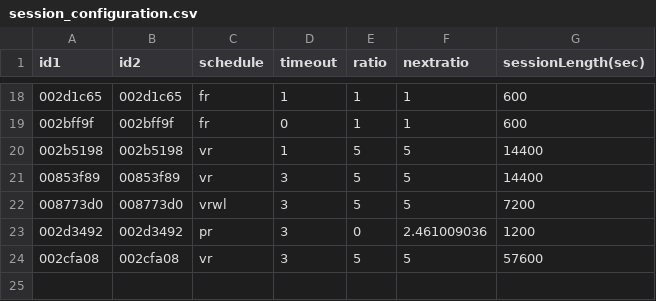
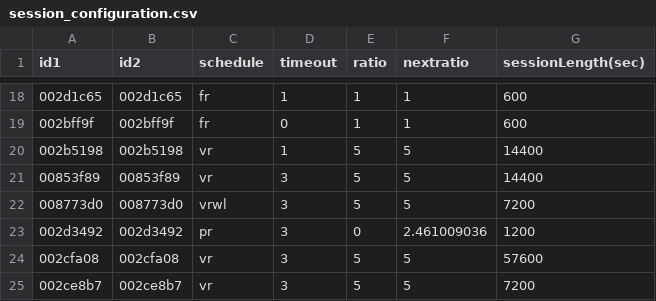
Before and after one commit to miraclezero/HomeBrew, a CSV file: python/session_configuration.csv, drawn as a sheet; only a part is shown, gaps mark what is left out; the diff names each change by its address in the sheet, - before the commit and + after, or states it on an @@ line.

Commit message:
add vr5t3 2h key

```diff
--- a/python/session_configuration.csv
+++ b/python/session_configuration.csv
+row 25: 002ce8b7 | 002ce8b7 | vr | 3 | 5 | 5 | 7200
```
